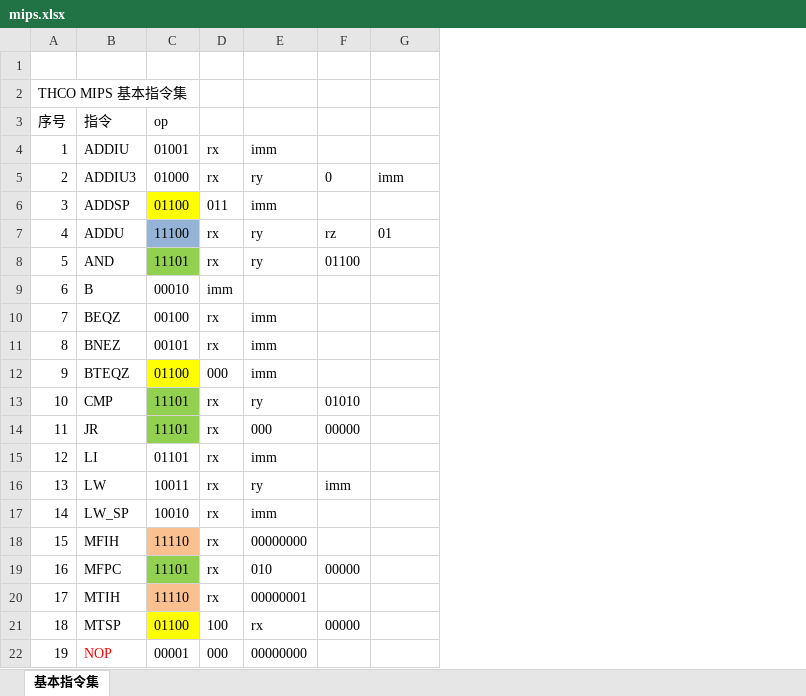
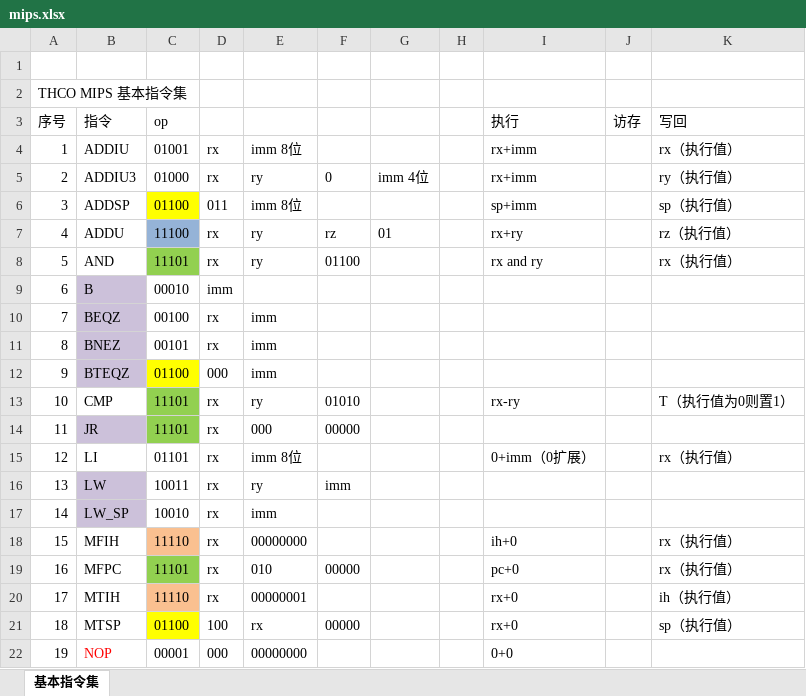
Before and after one commit to oyqy15/cpu, an Excel workbook: mips.xlsx, sheet 基本指令集, drawn as a sheet; only a part is shown; values as stored, in another font and other column widths than the file's, no borders; the diff covers the shown part only; the diff names each change by its address in the sheet, - before the commit and + after, or states it on an @@ line.

```diff
--- a/mips.xlsx (sheet 基本指令集)
+++ b/mips.xlsx (sheet 基本指令集)
+column H, empty
+column I (执行), rows 4-22: rx+imm | rx+imm | sp+imm | rx+ry | rx and ry |  |  |  |  | rx-ry |  | 0+imm（0扩展） |  |  | ih+0 | pc+0 | rx+0 | rx+0 | 0+0
+column J (访存), empty
+column K (写回), rows 4-21: rx（执行值） | ry（执行值） | sp（执行值） | rz（执行值） | rx（执行值） |  |  |  |  | T（执行值为0则置1） |  | rx（执行值） |  |  | rx（执行值） | rx（执行值） | ih（执行值） | sp（执行值）
-E4: imm
+E4: imm 8位
-G5: imm
+G5: imm 4位
-E6: imm
+E6: imm 8位
-B9:B12 fill: none
+B9:B12 fill: #CCC1DA
-B14 fill: none
+B14 fill: #CCC1DA
-E15: imm
+E15: imm 8位
-B16:B17 fill: none
+B16:B17 fill: #CCC1DA
```
Also changed, not shown: 5 added rows, 3 edited cells and cell formats elsewhere in this sheet, 5 other files.
